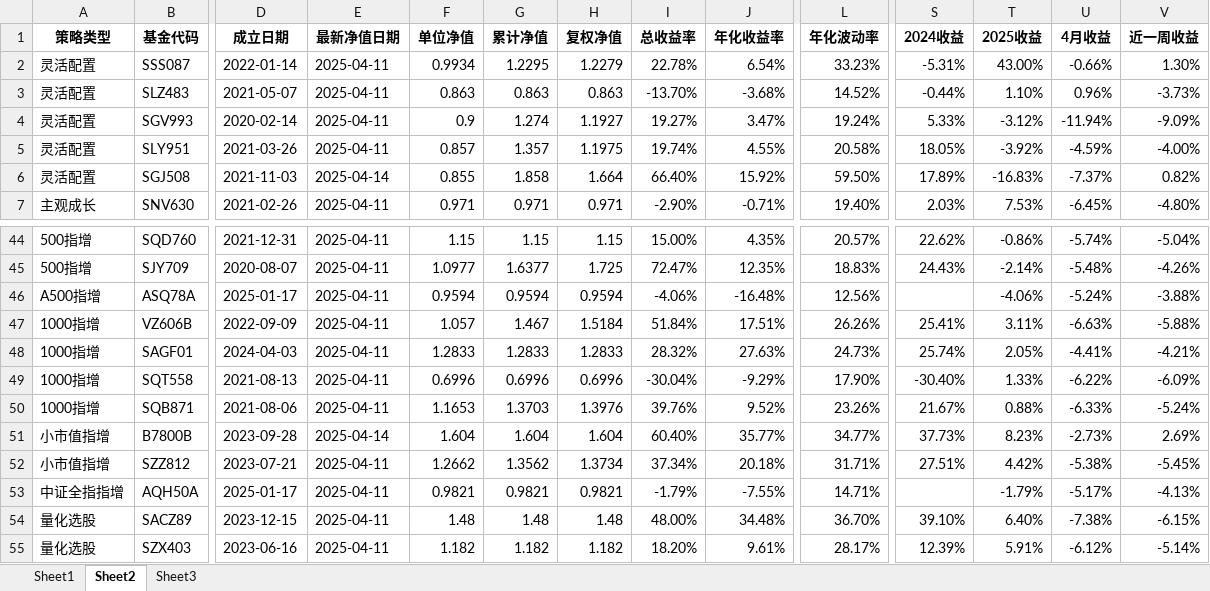
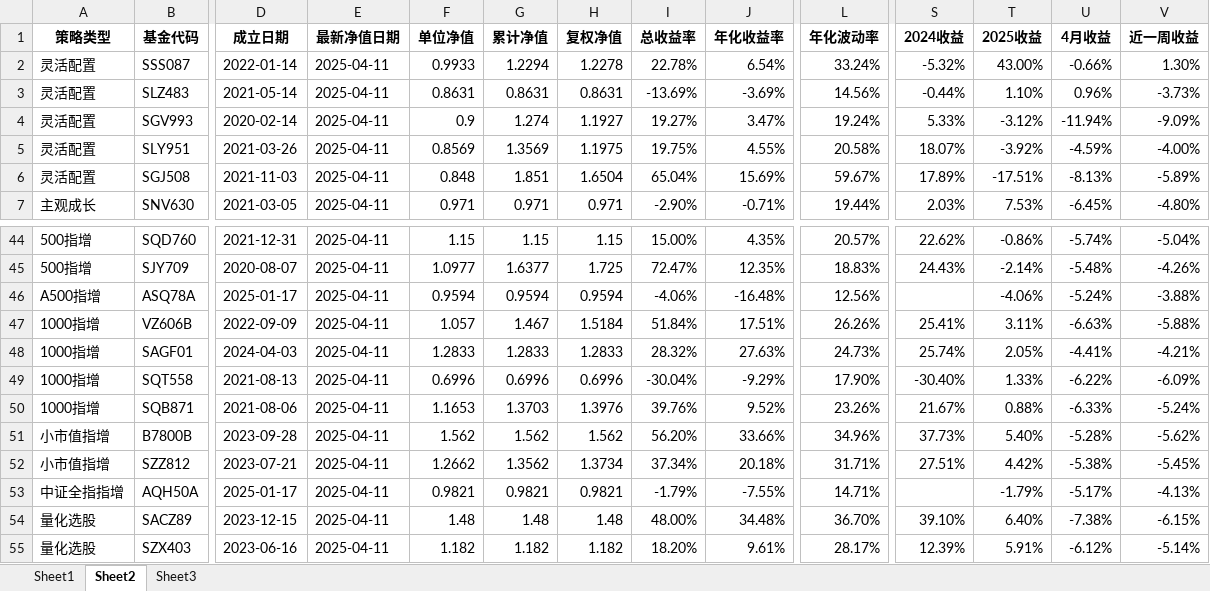
Before and after one commit to Slow-birds/Private_nav_research, an Excel workbook: report_data.xlsx, sheet Sheet2, drawn as a sheet; only a part is shown, gaps mark what is left out; values as stored, in another font and other column widths than the file's, no borders; the diff covers the shown part only; the diff names each change by its address in the sheet, - before the commit and + after, or states it on an @@ line.

```diff
--- a/report_data.xlsx (sheet Sheet2)
+++ b/report_data.xlsx (sheet Sheet2)
-F2 (单位净值): 0.9934
+F2 (单位净值): 0.9933
-G2 (累计净值): 1.2295
+G2 (累计净值): 1.2294
-H2 (复权净值): 1.2279
+H2 (复权净值): 1.2278
-L2 (年化波动率): 33.23%
+L2 (年化波动率): 33.24%
-S2 (2024收益): -5.31%
+S2 (2024收益): -5.32%
-D3 (成立日期): 2021-05-07
+D3 (成立日期): 2021-05-14
-F3 (单位净值): 0.863
+F3 (单位净值): 0.8631
-G3 (累计净值): 0.863
+G3 (累计净值): 0.8631
-H3 (复权净值): 0.863
+H3 (复权净值): 0.8631
-I3 (总收益率): -13.70%
+I3 (总收益率): -13.69%
-J3 (年化收益率): -3.68%
+J3 (年化收益率): -3.69%
-L3 (年化波动率): 14.52%
+L3 (年化波动率): 14.56%
-F5 (单位净值): 0.857
+F5 (单位净值): 0.8569
-G5 (累计净值): 1.357
+G5 (累计净值): 1.3569
-I5 (总收益率): 19.74%
+I5 (总收益率): 19.75%
-S5 (2024收益): 18.05%
+S5 (2024收益): 18.07%
-E6 (最新净值日期): 2025-04-14
+E6 (最新净值日期): 2025-04-11
-F6 (单位净值): 0.855
+F6 (单位净值): 0.848
-G6 (累计净值): 1.858
+G6 (累计净值): 1.851
-H6 (复权净值): 1.664
+H6 (复权净值): 1.6504
-I6 (总收益率): 66.40%
+I6 (总收益率): 65.04%
-J6 (年化收益率): 15.92%
+J6 (年化收益率): 15.69%
-L6 (年化波动率): 59.50%
+L6 (年化波动率): 59.67%
-T6 (2025收益): -16.83%
+T6 (2025收益): -17.51%
-U6 (4月收益): -7.37%
+U6 (4月收益): -8.13%
-V6 (近一周收益): 0.82%
+V6 (近一周收益): -5.89%
-D7 (成立日期): 2021-02-26
+D7 (成立日期): 2021-03-05
-L7 (年化波动率): 19.40%
+L7 (年化波动率): 19.44%
-E51 (最新净值日期): 2025-04-14
+E51 (最新净值日期): 2025-04-11
-F51 (单位净值): 1.604
+F51 (单位净值): 1.562
-G51 (累计净值): 1.604
+G51 (累计净值): 1.562
-H51 (复权净值): 1.604
+H51 (复权净值): 1.562
-I51 (总收益率): 60.40%
+I51 (总收益率): 56.20%
-J51 (年化收益率): 35.77%
+J51 (年化收益率): 33.66%
-L51 (年化波动率): 34.77%
+L51 (年化波动率): 34.96%
-T51 (2025收益): 8.23%
+T51 (2025收益): 5.40%
-U51 (4月收益): -2.73%
+U51 (4月收益): -5.28%
-V51 (近一周收益): 2.69%
+V51 (近一周收益): -5.62%
```
Also changed, not shown: 92 edited cells elsewhere in this sheet, sheet Sheet1, formulas that keep their value, hidden cells, 25 other files.
